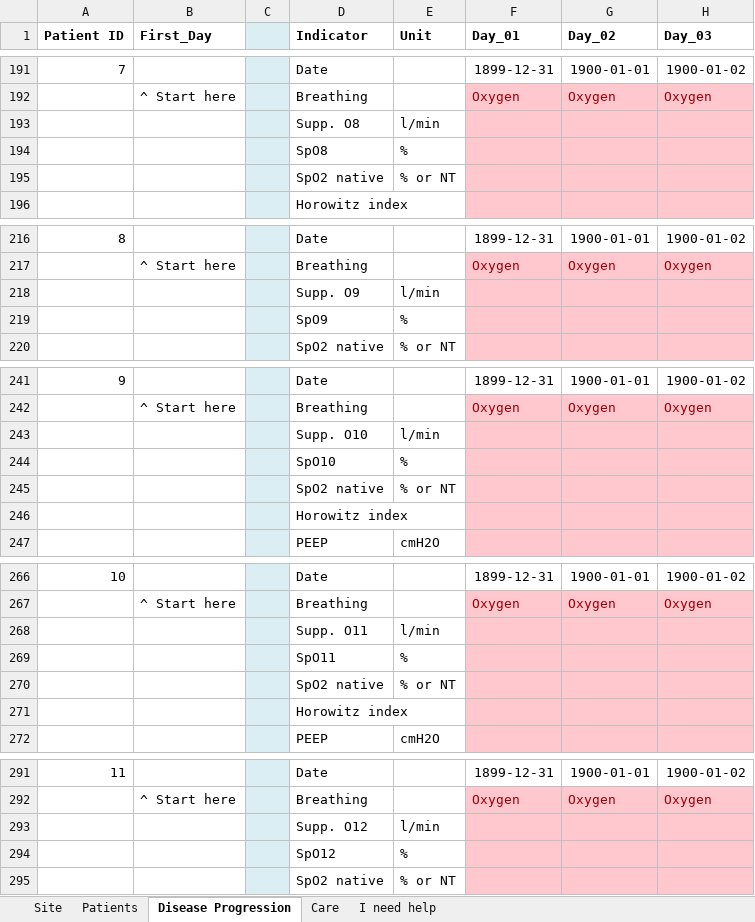
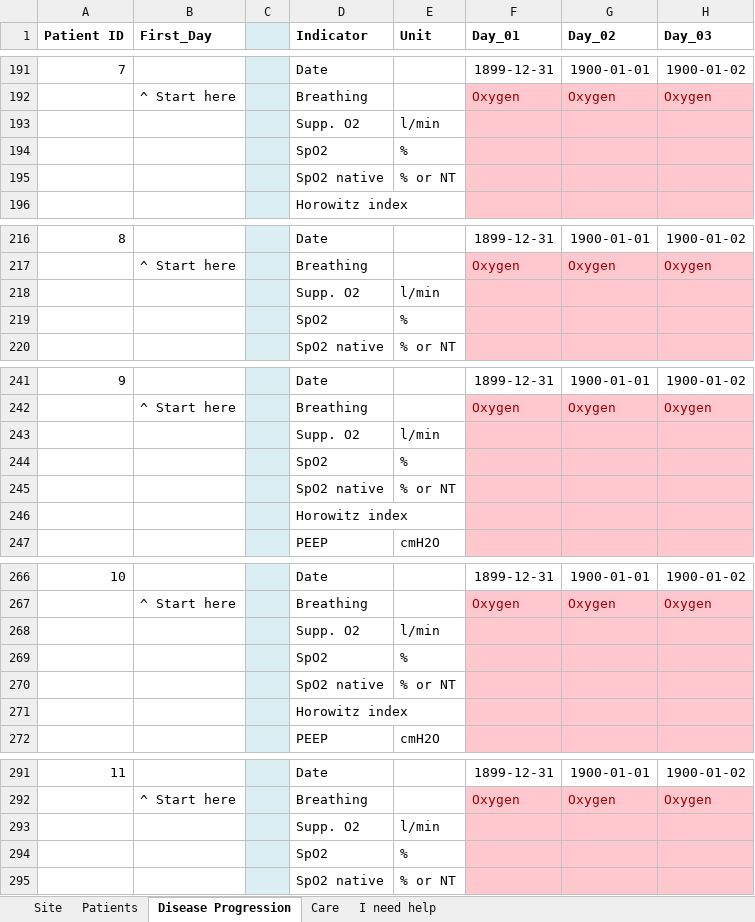
Before and after one commit to cas-bioinf/covid19retrospective, an Excel workbook: public_data/Data_Collection.xlsx, sheet Disease Progression, drawn as a sheet; only a part is shown, gaps mark what is left out; values as stored, in another font and other column widths than the file's, no borders; conditional formats not drawn; the diff covers the shown part only; the diff names each change by its address in the sheet, - before the commit and + after, or states it on an @@ line.

```diff
--- a/public_data/Data_Collection.xlsx (sheet Disease Progression)
+++ b/public_data/Data_Collection.xlsx (sheet Disease Progression)
-D193 (Indicator): Supp. O8
+D193 (Indicator): Supp. O2
-D194 (Indicator): SpO8
+D194 (Indicator): SpO2
-D218 (Indicator): Supp. O9
+D218 (Indicator): Supp. O2
-D219 (Indicator): SpO9
+D219 (Indicator): SpO2
-D243 (Indicator): Supp. O10
+D243 (Indicator): Supp. O2
-D244 (Indicator): SpO10
+D244 (Indicator): SpO2
-D268 (Indicator): Supp. O11
+D268 (Indicator): Supp. O2
-D269 (Indicator): SpO11
+D269 (Indicator): SpO2
-D293 (Indicator): Supp. O12
+D293 (Indicator): Supp. O2
-D294 (Indicator): SpO12
+D294 (Indicator): SpO2
```
Also changed, not shown: 287 edited cells elsewhere in this sheet, sheet I need help, 1 other file.
